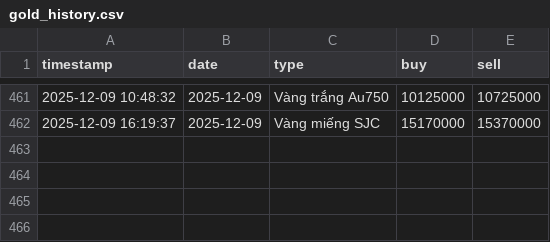
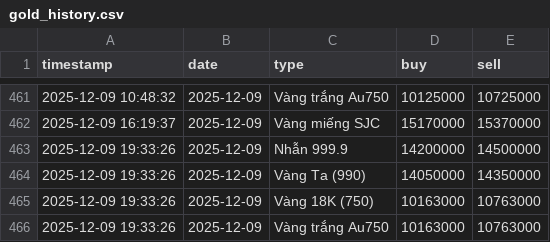
Before and after one commit to tri-tranminh/gold_tracker, a CSV file: gold_history.csv, drawn as a sheet; only a part is shown, gaps mark what is left out; the diff names each change by its address in the sheet, - before the commit and + after, or states it on an @@ line.

```diff
--- a/gold_history.csv
+++ b/gold_history.csv
+row 463: 2025-12-09 19:33:26 | 2025-12-09 | Nhẫn 999.9 | 14200000 | 14500000
+row 464: 2025-12-09 19:33:26 | 2025-12-09 | Vàng Ta (990) | 14050000 | 14350000
+row 465: 2025-12-09 19:33:26 | 2025-12-09 | Vàng 18K (750) | 10163000 | 10763000
+row 466: 2025-12-09 19:33:26 | 2025-12-09 | Vàng trắng Au750 | 10163000 | 10763000
```
